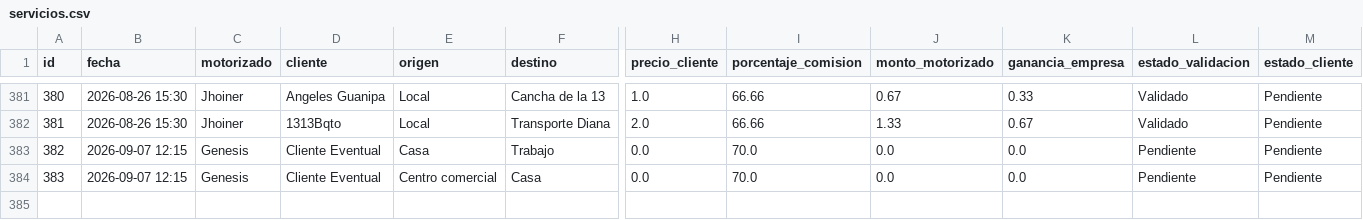
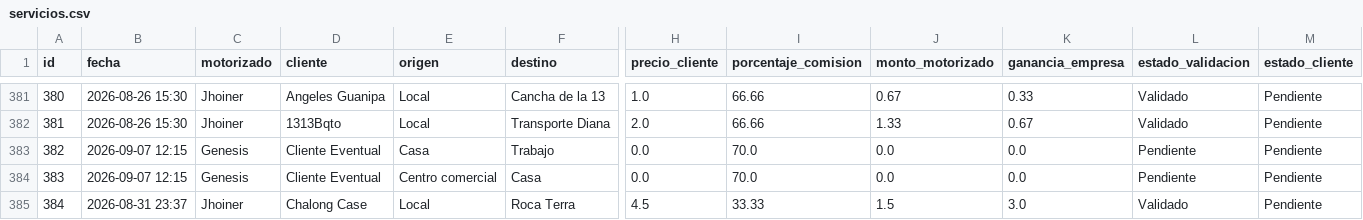
Before and after one commit to motovueltas-maker/Motovueltas-v2, a CSV file: servicios.csv, drawn as a sheet; only a part is shown, gaps mark what is left out; rows hold the shown columns only; the diff names each change by its address in the sheet, - before the commit and + after, or states it on an @@ line.

Commit message:
Vuelta #384 cargada por esneyder

```diff
--- a/servicios.csv
+++ b/servicios.csv
+row 385: 384 | 2026-08-31 23:37 | Jhoiner | Chalong Case | Local | Roca Terra | 4.5 | 33.33 | 1.5 | 3.0 | Validado | Pendiente
```
